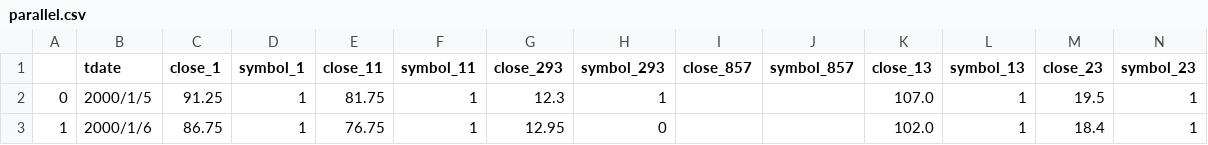
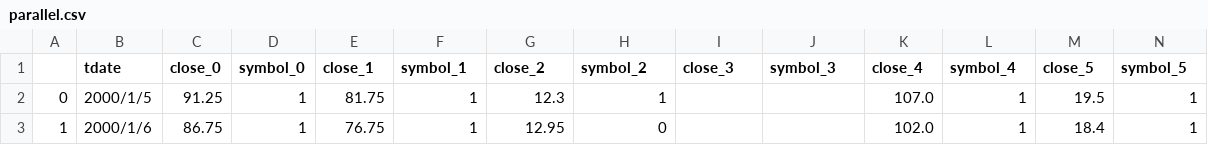
Before and after one commit to barrydoooit/Tesla-Stock-DataMining, a CSV file: cache/parallel.csv, drawn as a sheet; only a part is shown.

```diff
--- a/cache/parallel.csv
+++ b/cache/parallel.csv
@@ -1,2 +1,2 @@
-,tdate,close_1,symbol_1,close_11,symbol_11,close_293,symbol_293,close_857,symbol_857,close_13,symbol_13,close_23,symbol_23
+,tdate,close_0,symbol_0,close_1,symbol_1,close_2,symbol_2,close_3,symbol_3,close_4,symbol_4,close_5,symbol_5
 0,2000/1/5,91.25,1,81.75,1,12.3,1,,,107.0,1,19.5,1
```
Also changed, not shown: 6 other files.
